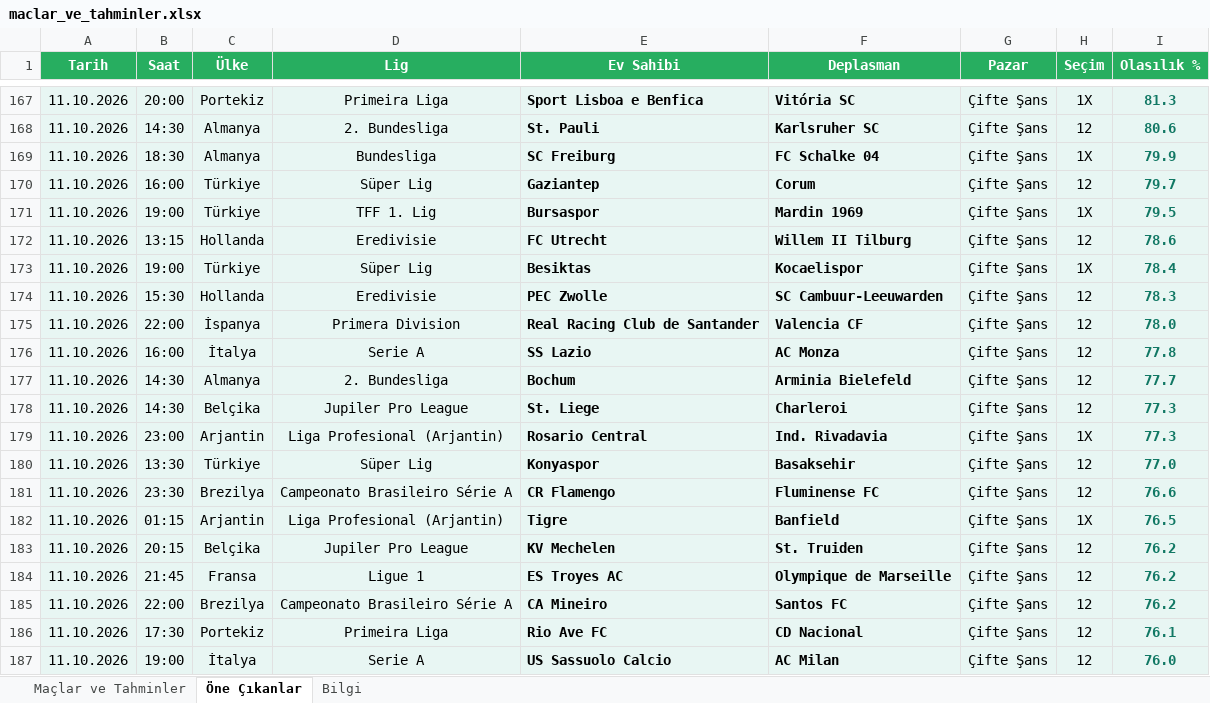
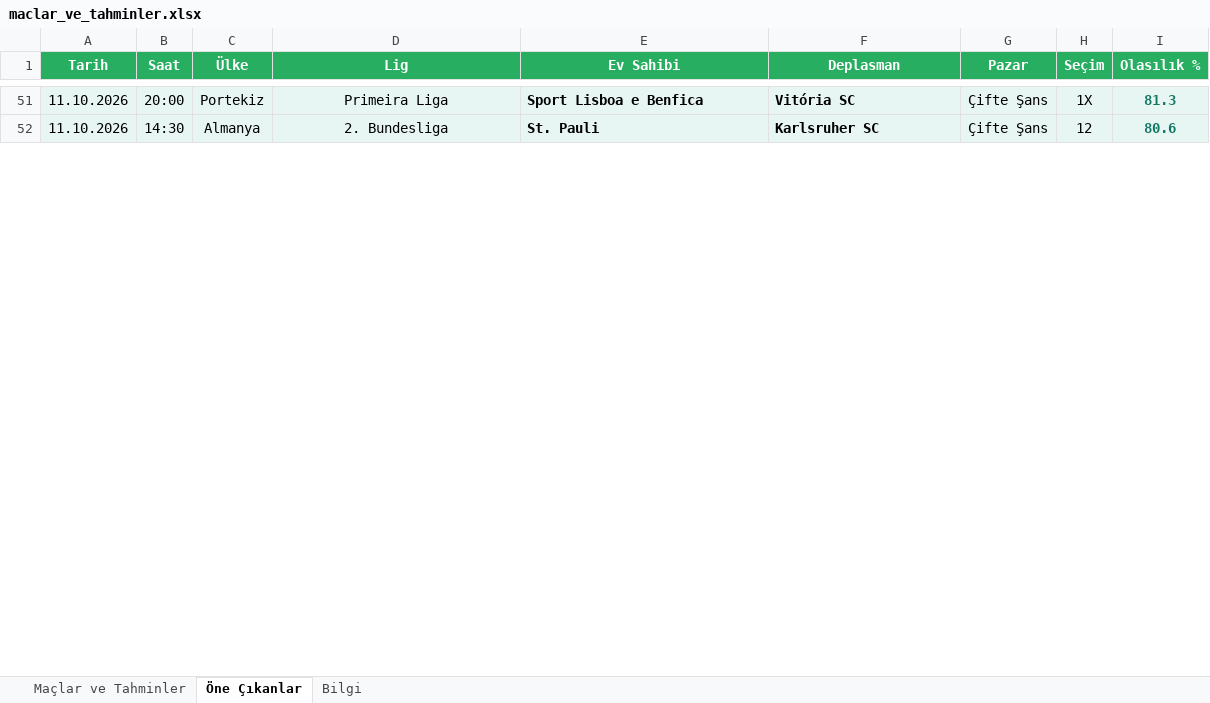
Before and after one commit to degerserranur-ops/futbol-tahmin, an Excel workbook: maclar_ve_tahminler.xlsx, sheet Öne Çıkanlar, drawn as a sheet; only a part is shown, gaps mark what is left out; values as stored, in another font and other column widths than the file's, no borders; removed rows and columns are numbered as before the commit, all else as after; the diff covers the shown part only; the diff names each change by its address in the sheet, - before the commit and + after, or states it on an @@ line.

```diff
--- a/maclar_ve_tahminler.xlsx (sheet Öne Çıkanlar)
+++ b/maclar_ve_tahminler.xlsx (sheet Öne Çıkanlar)
-row 169: 11.10.2026 | 18:30 | Almanya | Bundesliga | SC Freiburg | FC Schalke 04 | Çifte Şans | 1X | 79.9
-row 170: 11.10.2026 | 16:00 | Türkiye | Süper Lig | Gaziantep | Corum | Çifte Şans | 12 | 79.7
-row 171: 11.10.2026 | 19:00 | Türkiye | TFF 1. Lig | Bursaspor | Mardin 1969 | Çifte Şans | 1X | 79.5
-row 172: 11.10.2026 | 13:15 | Hollanda | Eredivisie | FC Utrecht | Willem II Tilburg | Çifte Şans | 12 | 78.6
-row 173: 11.10.2026 | 19:00 | Türkiye | Süper Lig | Besiktas | Kocaelispor | Çifte Şans | 1X | 78.4
-row 174: 11.10.2026 | 15:30 | Hollanda | Eredivisie | PEC Zwolle | SC Cambuur-Leeuwarden | Çifte Şans | 12 | 78.3
-row 175: 11.10.2026 | 22:00 | İspanya | Primera Division | Real Racing Club de Santander | Valencia CF | Çifte Şans | 12 | 78.0
-row 176: 11.10.2026 | 16:00 | İtalya | Serie A | SS Lazio | AC Monza | Çifte Şans | 12 | 77.8
-row 177: 11.10.2026 | 14:30 | Almanya | 2. Bundesliga | Bochum | Arminia Bielefeld | Çifte Şans | 12 | 77.7
-row 178: 11.10.2026 | 14:30 | Belçika | Jupiler Pro League | St. Liege | Charleroi | Çifte Şans | 12 | 77.3
-row 179: 11.10.2026 | 23:00 | Arjantin | Liga Profesional (Arjantin) | Rosario Central | Ind. Rivadavia | Çifte Şans | 1X | 77.3
-row 180: 11.10.2026 | 13:30 | Türkiye | Süper Lig | Konyaspor | Basaksehir | Çifte Şans | 12 | 77.0
-row 181: 11.10.2026 | 23:30 | Brezilya | Campeonato Brasileiro Série A | CR Flamengo | Fluminense FC | Çifte Şans | 12 | 76.6
-row 182: 11.10.2026 | 01:15 | Arjantin | Liga Profesional (Arjantin) | Tigre | Banfield | Çifte Şans | 1X | 76.5
-row 183: 11.10.2026 | 20:15 | Belçika | Jupiler Pro League | KV Mechelen | St. Truiden | Çifte Şans | 12 | 76.2
-row 184: 11.10.2026 | 21:45 | Fransa | Ligue 1 | ES Troyes AC | Olympique de Marseille | Çifte Şans | 12 | 76.2
-row 185: 11.10.2026 | 22:00 | Brezilya | Campeonato Brasileiro Série A | CA Mineiro | Santos FC | Çifte Şans | 12 | 76.2
-row 186: 11.10.2026 | 17:30 | Portekiz | Primeira Liga | Rio Ave FC | CD Nacional | Çifte Şans | 12 | 76.1
-row 187: 11.10.2026 | 19:00 | İtalya | Serie A | US Sassuolo Calcio | AC Milan | Çifte Şans | 12 | 76.0
```
Also changed, not shown: 2 added rows, 164 removed rows and 2 edited cells elsewhere in this sheet, sheet Maçlar ve Tahminler, sheet Bilgi, 1 other file.
